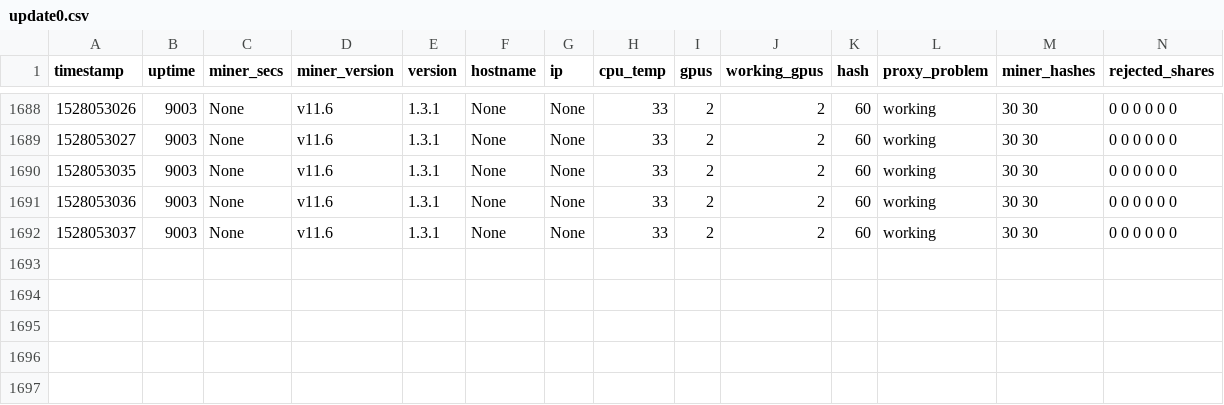
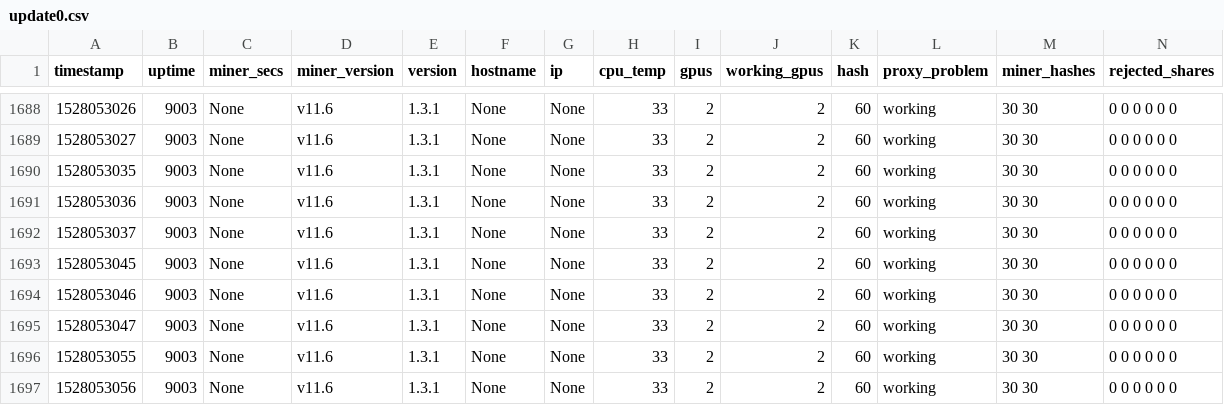
Before and after one commit to AlexandreGazagnes/ethOS-update-manager, a CSV file: data/update0.csv, drawn as a sheet; only a part is shown, gaps mark what is left out; rows hold the shown columns only; the diff names each change by its address in the sheet, - before the commit and + after, or states it on an @@ line.

```diff
--- a/data/update0.csv
+++ b/data/update0.csv
+row 1693: 1528053045 | 9003 | None | v11.6 | 1.3.1 | None | None | 33 | 2 | 2 | 60 | working | 30 30 | 0 0 0 0 0 0
+row 1694: 1528053046 | 9003 | None | v11.6 | 1.3.1 | None | None | 33 | 2 | 2 | 60 | working | 30 30 | 0 0 0 0 0 0
+row 1695: 1528053047 | 9003 | None | v11.6 | 1.3.1 | None | None | 33 | 2 | 2 | 60 | working | 30 30 | 0 0 0 0 0 0
+row 1696: 1528053055 | 9003 | None | v11.6 | 1.3.1 | None | None | 33 | 2 | 2 | 60 | working | 30 30 | 0 0 0 0 0 0
+row 1697: 1528053056 | 9003 | None | v11.6 | 1.3.1 | None | None | 33 | 2 | 2 | 60 | working | 30 30 | 0 0 0 0 0 0
```
Also changed, not shown: 1 other file.
